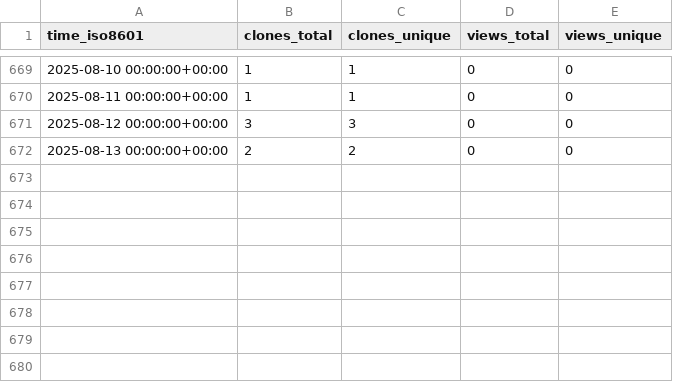
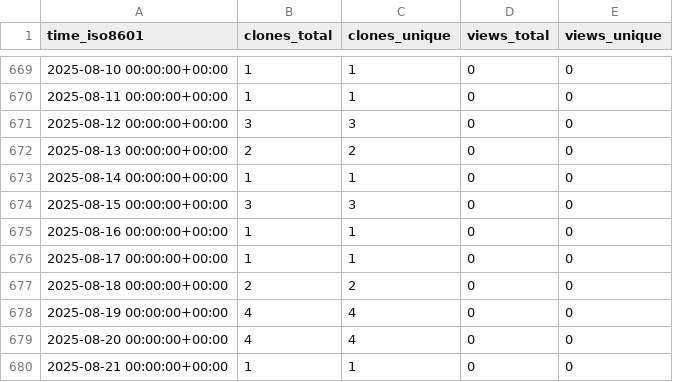
Before and after one commit to ayewo/ghost.sh, a CSV file: ayewo/ghost.sh/ghrs-data/views_clones_aggregate.csv, drawn as a sheet; only a part is shown, gaps mark what is left out.

```diff
--- a/ayewo/ghost.sh/ghrs-data/views_clones_aggregate.csv
+++ b/ayewo/ghost.sh/ghrs-data/views_clones_aggregate.csv
@@ -672 +672,9 @@ time_iso8601,clones_total,clones_unique,views_total,views_unique
 2025-08-13 00:00:00+00:00,2,2,0,0
+2025-08-14 00:00:00+00:00,1,1,0,0
+2025-08-15 00:00:00+00:00,3,3,0,0
+2025-08-16 00:00:00+00:00,1,1,0,0
+2025-08-17 00:00:00+00:00,1,1,0,0
+2025-08-18 00:00:00+00:00,2,2,0,0
+2025-08-19 00:00:00+00:00,4,4,0,0
+2025-08-20 00:00:00+00:00,4,4,0,0
+2025-08-21 00:00:00+00:00,1,1,0,0
```
Also changed, not shown: 1 other file.
